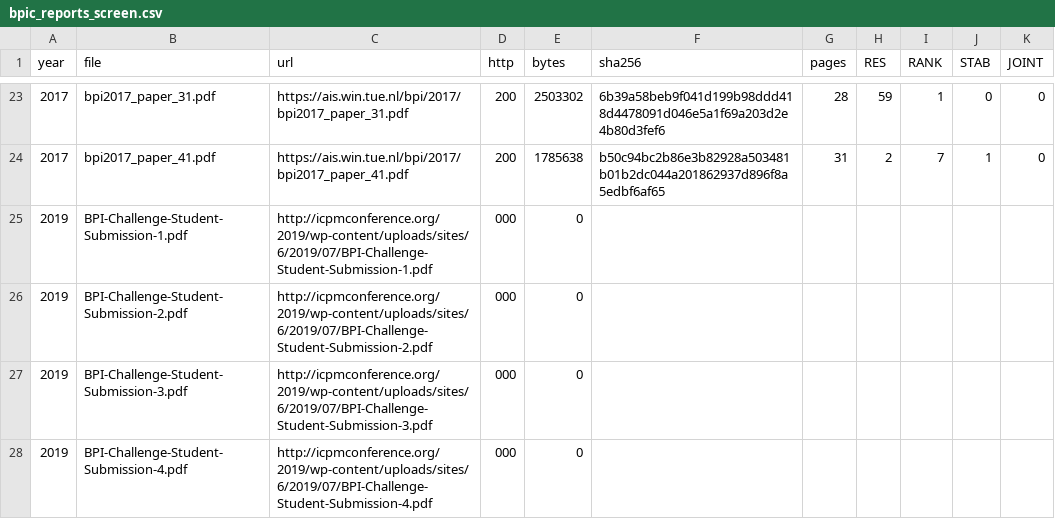
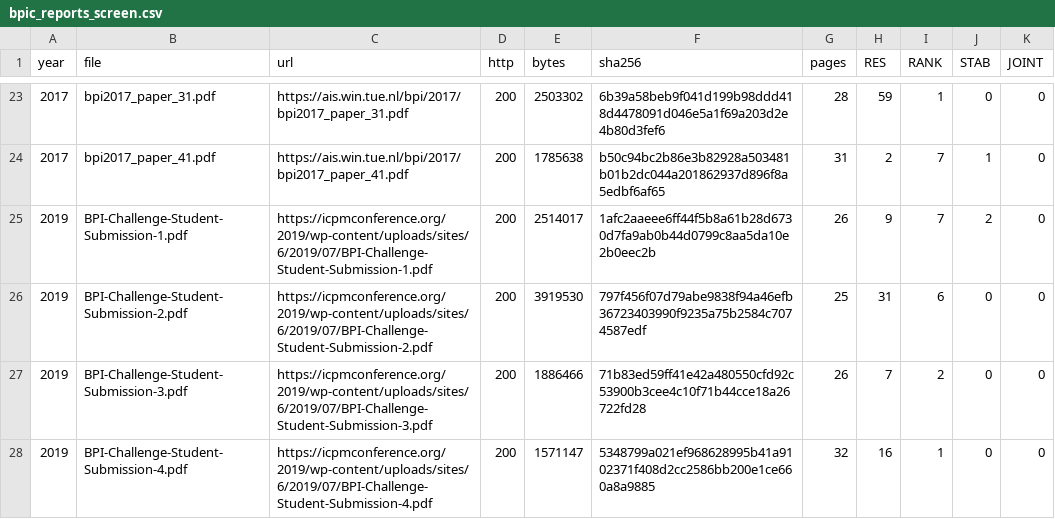
Before and after one commit to jubaeralmahmud23-ship-it/employee_monitoring_system, a CSV file: research/06_stage4/idea05/results/novelty/bpic_reports_screen.csv, drawn as a sheet; only a part is shown, gaps mark what is left out; the diff covers the shown part only.

```diff
--- a/research/06_stage4/idea05/results/novelty/bpic_reports_screen.csv
+++ b/research/06_stage4/idea05/results/novelty/bpic_reports_screen.csv
@@ -24,5 +24,5 @@ year,file,url,http,bytes,sha256,pages,RES,RANK,STAB,JOINT
 2017,bpi2017_paper_41.pdf,https://ais.win.tue.nl/bpi/2017/bpi2017_paper_41.pdf,200,1785638,b50c94bc2b86e3b82928a503481b01b2dc044a201862937d896f8a5edbf6af65,31,2,7,1,0
-2019,BPI-Challenge-Student-Submission-1.pdf,http://icpmconference.org/2019/wp-content/uploads/sites/6/2019/07/BPI-Challenge-Student-Submission-1.pdf,000,0,,,,,,
-2019,BPI-Challenge-Student-Submission-2.pdf,http://icpmconference.org/2019/wp-content/uploads/sites/6/2019/07/BPI-Challenge-Student-Submission-2.pdf,000,0,,,,,,
-2019,BPI-Challenge-Student-Submission-3.pdf,http://icpmconference.org/2019/wp-content/uploads/sites/6/2019/07/BPI-Challenge-Student-Submission-3.pdf,000,0,,,,,,
-2019,BPI-Challenge-Student-Submission-4.pdf,http://icpmconference.org/2019/wp-content/uploads/sites/6/2019/07/BPI-Challenge-Student-Submission-4.pdf,000,0,,,,,,
+2019,BPI-Challenge-Student-Submission-1.pdf,https://icpmconference.org/2019/wp-content/uploads/sites/6/2019/07/BPI-Challenge-Student-Submission-1.pdf,200,2514017,1afc2aaeee6ff44f5b8a61b28d6730d7fa9ab0b44d0799c8aa5da10e2b0eec2b,26,9,7,2,0
+2019,BPI-Challenge-Student-Submission-2.pdf,https://icpmconference.org/2019/wp-content/uploads/sites/6/2019/07/BPI-Challenge-Student-Submission-2.pdf,200,3919530,797f456f07d79abe9838f94a46efb36723403990f9235a75b2584c7074587edf,25,31,6,0,0
+2019,BPI-Challenge-Student-Submission-3.pdf,https://icpmconference.org/2019/wp-content/uploads/sites/6/2019/07/BPI-Challenge-Student-Submission-3.pdf,200,1886466,71b83ed59ff41e42a480550cfd92c53900b3cee4c10f71b44cce18a26722fd28,26,7,2,0,0
+2019,BPI-Challenge-Student-Submission-4.pdf,https://icpmconference.org/2019/wp-content/uploads/sites/6/2019/07/BPI-Challenge-Student-Submission-4.pdf,200,1571147,5348799a021ef968628995b41a9102371f408d2cc2586bb200e1ce660a8a9885,32,16,1,0,0
```
Also changed, not shown: 99 edited cells elsewhere in this file, 5 other files.
